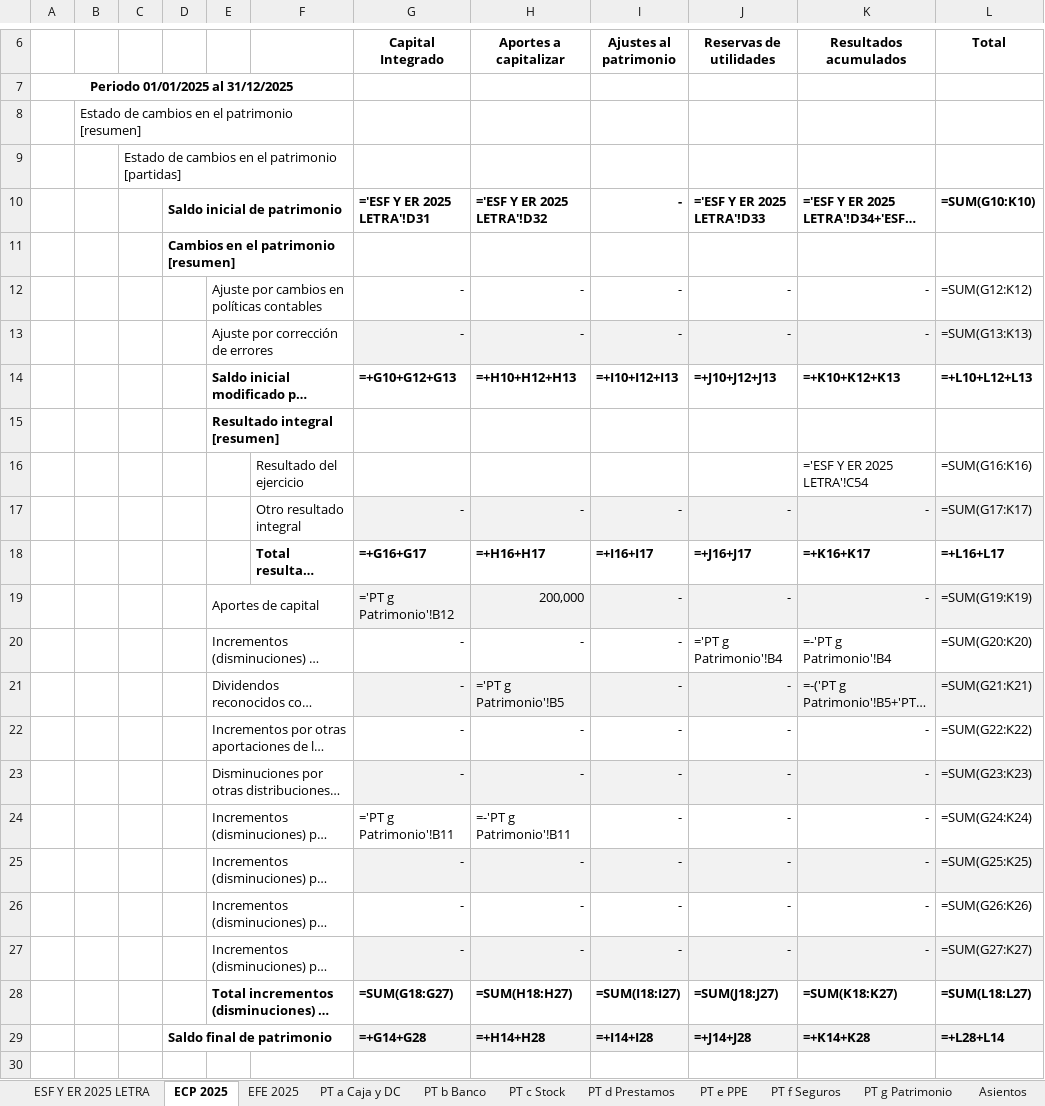
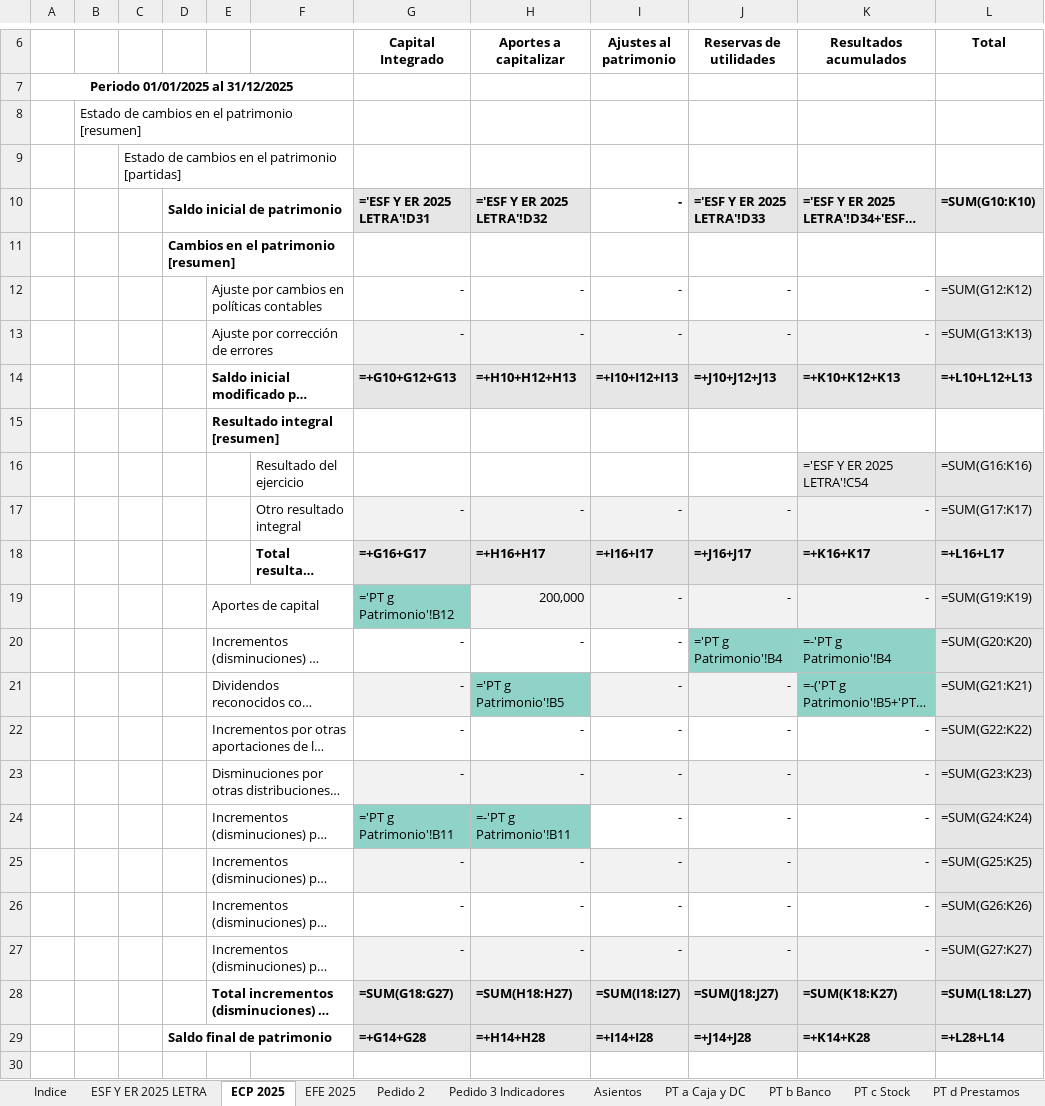
Before and after one commit to playahondau/canchadigital, an Excel workbook: obligatorio_CF2/Obligatorio_CF2_La_Victoria_SA_RESUELTO.xlsx, sheet ECP 2025, drawn as a sheet; only a part is shown, gaps mark what is left out; long unchanged cells end in …; values as stored, in another font and other column widths than the file's, no borders; formulas without a stored value are shown as written; the diff names each change by its address in the sheet, - before the commit and + after, or states it on an @@ line.

```diff
--- a/obligatorio_CF2/Obligatorio_CF2_La_Victoria_SA_RESUELTO.xlsx (sheet ECP 2025)
+++ b/obligatorio_CF2/Obligatorio_CF2_La_Victoria_SA_RESUELTO.xlsx (sheet ECP 2025)
+sheet tab: Indice
+sheet tab: Pedido 2
@@ sheet tab order changed: Indice | ESF Y ER 2025 LETRA | ECP 2025 | EFE 2025 | Pedido 2 | Pedido 3 Indicadores | Asientos | PT a Caja y DC | PT b Banco | PT c Stock | PT d Prestamos @@
-G10:H10 fill: none
+G10:H10 fill: #E7E6E6
-J10:L10 fill: none
+J10:L10 fill: #E7E6E6
-L12 fill: none
+L12 fill: #E7E6E6
-G14:L14 fill: none
+G14:L14 fill: #E7E6E6
-K16:L16 fill: none
+K16:L16 fill: #E7E6E6
-G18:L18 fill: none
+G18:L18 fill: #E7E6E6
-G19 fill: #F2F2F2
+G19 fill: #8FD3C8
-J20:K20 fill: none
+J20:K20 fill: #8FD3C8
-L20 fill: none
+L20 fill: #E7E6E6
-H21 fill: #F2F2F2
+H21 fill: #8FD3C8
-K21 fill: #F2F2F2
+K21 fill: #8FD3C8
-L22 fill: none
+L22 fill: #E7E6E6
-G24:H24 fill: none
+G24:H24 fill: #8FD3C8
-L24 fill: none
+L24 fill: #E7E6E6
-L26 fill: none
+L26 fill: #E7E6E6
-G28:L28 fill: none
+G28:L28 fill: #E7E6E6
```
Also changed, not shown: sheet Asientos, sheet Pedido 3 Indicadores, sheet EFE 2025, sheet PT c Stock, sheet ESF Y ER 2025 LETRA, sheet PT e PPE, 5 more sheets, 1 other file.
